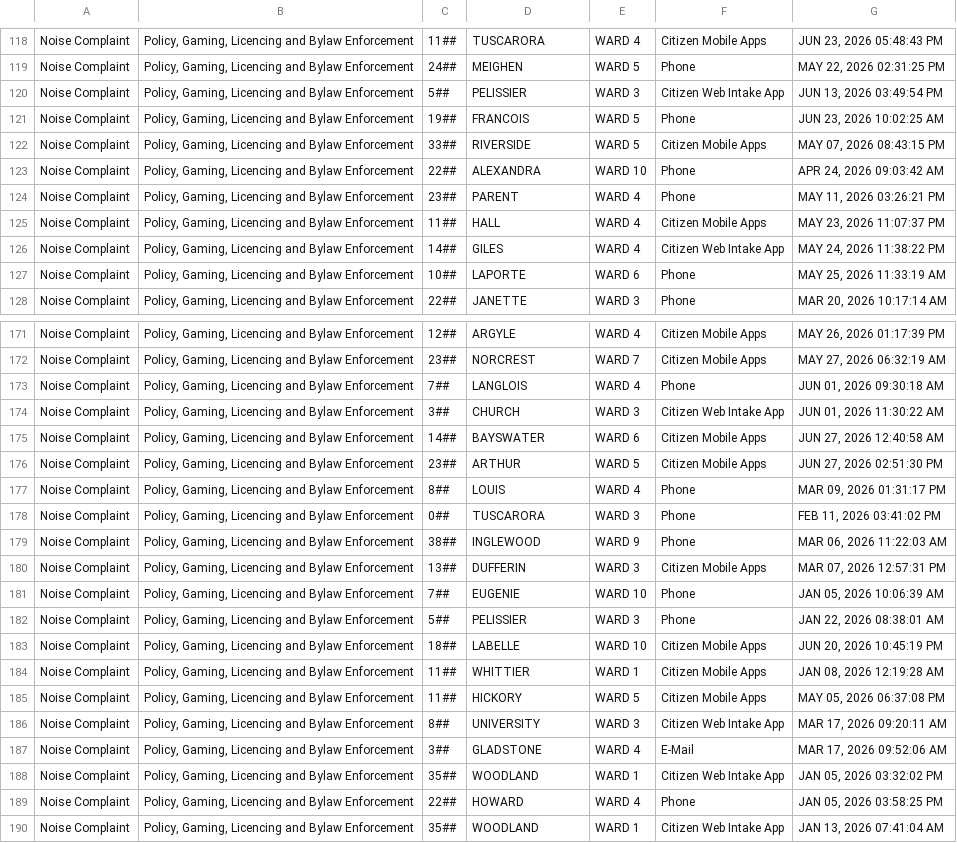
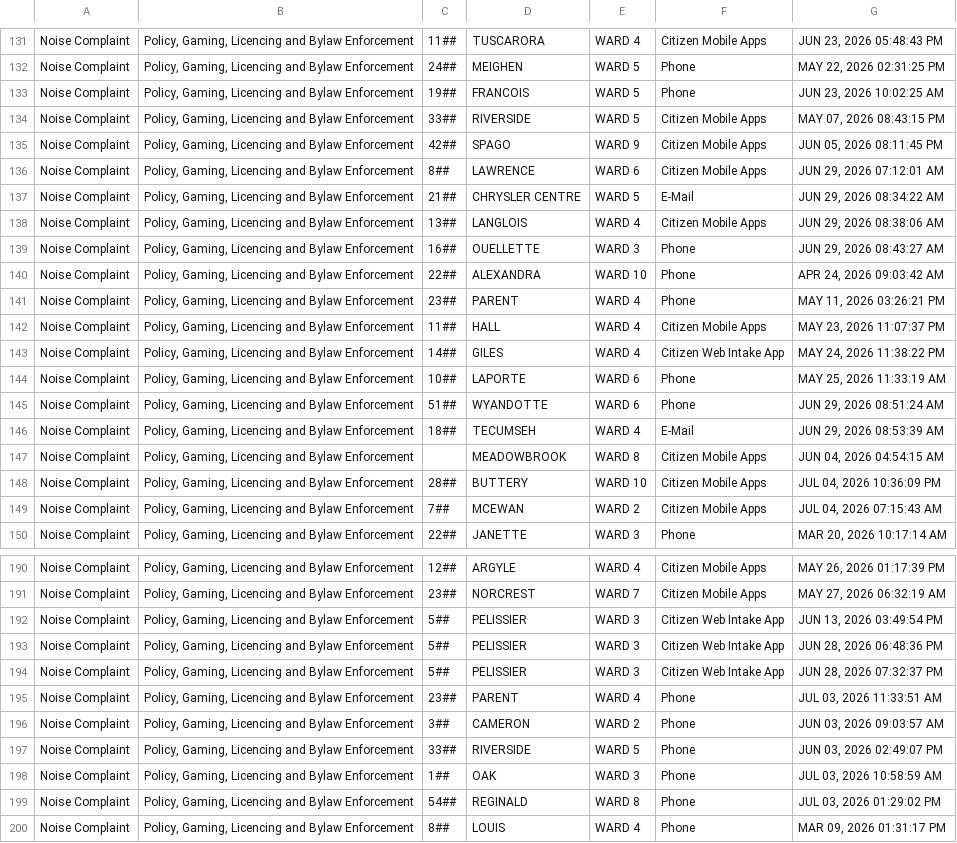
Before and after one commit to dntiontk/windsor-opendata, a CSV file: raw/uncategorized/Noise_YTD.csv, drawn as a sheet; only a part is shown, gaps mark what is left out; the shorter side is filled out with more unchanged rows; the diff covers the shown part only.

```diff
--- a/raw/uncategorized/Noise_YTD.csv
+++ b/raw/uncategorized/Noise_YTD.csv
@@ -119,5 +132,9 @@
 "Noise Complaint","Policy, Gaming, Licencing and Bylaw Enforcement","24##","MEIGHEN","WARD 5","Phone","MAY 22, 2026 02:31:25 PM"
-"Noise Complaint","Policy, Gaming, Licencing and Bylaw Enforcement","5##","PELISSIER","WARD 3","Citizen Web Intake App","JUN 13, 2026 03:49:54 PM"
 "Noise Complaint","Policy, Gaming, Licencing and Bylaw Enforcement","19##","FRANCOIS","WARD 5","Phone","JUN 23, 2026 10:02:25 AM"
 "Noise Complaint","Policy, Gaming, Licencing and Bylaw Enforcement","33##","RIVERSIDE","WARD 5","Citizen Mobile Apps","MAY 07, 2026 08:43:15 PM"
+"Noise Complaint","Policy, Gaming, Licencing and Bylaw Enforcement","42##","SPAGO","WARD 9","Citizen Mobile Apps","JUN 05, 2026 08:11:45 PM"
+"Noise Complaint","Policy, Gaming, Licencing and Bylaw Enforcement","8##","LAWRENCE","WARD 6","Citizen Mobile Apps","JUN 29, 2026 07:12:01 AM"
+"Noise Complaint","Policy, Gaming, Licencing and Bylaw Enforcement","21##","CHRYSLER CENTRE","WARD 5","E-Mail","JUN 29, 2026 08:34:22 AM"
+"Noise Complaint","Policy, Gaming, Licencing and Bylaw Enforcement","13##","LANGLOIS","WARD 4","Citizen Mobile Apps","JUN 29, 2026 08:38:06 AM"
+"Noise Complaint","Policy, Gaming, Licencing and Bylaw Enforcement","16##","OUELLETTE","WARD 3","Phone","JUN 29, 2026 08:43:27 AM"
 "Noise Complaint","Policy, Gaming, Licencing and Bylaw Enforcement","22##","ALEXANDRA","WARD 10","Phone","APR 24, 2026 09:03:42 AM"
@@ -127,2 +144,7 @@
 "Noise Complaint","Policy, Gaming, Licencing and Bylaw Enforcement","10##","LAPORTE","WARD 6","Phone","MAY 25, 2026 11:33:19 AM"
+"Noise Complaint","Policy, Gaming, Licencing and Bylaw Enforcement","51##","WYANDOTTE","WARD 6","Phone","JUN 29, 2026 08:51:24 AM"
+"Noise Complaint","Policy, Gaming, Licencing and Bylaw Enforcement","18##","TECUMSEH","WARD 4","E-Mail","JUN 29, 2026 08:53:39 AM"
+"Noise Complaint","Policy, Gaming, Licencing and Bylaw Enforcement"," ","MEADOWBROOK","WARD 8","Citizen Mobile Apps","JUN 04, 2026 04:54:15 AM"
+"Noise Complaint","Policy, Gaming, Licencing and Bylaw Enforcement","28##","BUTTERY","WARD 10","Citizen Mobile Apps","JUL 04, 2026 10:36:09 PM"
+"Noise Complaint","Policy, Gaming, Licencing and Bylaw Enforcement","7##","MCEWAN","WARD 2","Citizen Mobile Apps","JUL 04, 2026 07:15:43 AM"
 "Noise Complaint","Policy, Gaming, Licencing and Bylaw Enforcement","22##","JANETTE","WARD 3","Phone","MAR 20, 2026 10:17:14 AM"
@@ -172,6 +191,10 @@
 "Noise Complaint","Policy, Gaming, Licencing and Bylaw Enforcement","23##","NORCREST","WARD 7","Citizen Mobile Apps","MAY 27, 2026 06:32:19 AM"
-"Noise Complaint","Policy, Gaming, Licencing and Bylaw Enforcement","7##","LANGLOIS","WARD 4","Phone","JUN 01, 2026 09:30:18 AM"
-"Noise Complaint","Policy, Gaming, Licencing and Bylaw Enforcement","3##","CHURCH","WARD 3","Citizen Web Intake App","JUN 01, 2026 11:30:22 AM"
-"Noise Complaint","Policy, Gaming, Licencing and Bylaw Enforcement","14##","BAYSWATER","WARD 6","Citizen Mobile Apps","JUN 27, 2026 12:40:58 AM"
-"Noise Complaint","Policy, Gaming, Licencing and Bylaw Enforcement","23##","ARTHUR","WARD 5","Citizen Mobile Apps","JUN 27, 2026 02:51:30 PM"
+"Noise Complaint","Policy, Gaming, Licencing and Bylaw Enforcement","5##","PELISSIER","WARD 3","Citizen Web Intake App","JUN 13, 2026 03:49:54 PM"
+"Noise Complaint","Policy, Gaming, Licencing and Bylaw Enforcement","5##","PELISSIER","WARD 3","Citizen Web Intake App","JUN 28, 2026 06:48:36 PM"
+"Noise Complaint","Policy, Gaming, Licencing and Bylaw Enforcement","5##","PELISSIER","WARD 3","Citizen Web Intake App","JUN 28, 2026 07:32:37 PM"
+"Noise Complaint","Policy, Gaming, Licencing and Bylaw Enforcement","23##","PARENT","WARD 4","Phone","JUL 03, 2026 11:33:51 AM"
+"Noise Complaint","Policy, Gaming, Licencing and Bylaw Enforcement","3##","CAMERON","WARD 2","Phone","JUN 03, 2026 09:03:57 AM"
+"Noise Complaint","Policy, Gaming, Licencing and Bylaw Enforcement","33##","RIVERSIDE","WARD 5","Phone","JUN 03, 2026 02:49:07 PM"
+"Noise Complaint","Policy, Gaming, Licencing and Bylaw Enforcement","1##","OAK","WARD 3","Phone","JUL 03, 2026 10:58:59 AM"
+"Noise Complaint","Policy, Gaming, Licencing and Bylaw Enforcement","54##","REGINALD","WARD 8","Phone","JUL 03, 2026 01:29:02 PM"
 "Noise Complaint","Policy, Gaming, Licencing and Bylaw Enforcement","8##","LOUIS","WARD 4","Phone","MAR 09, 2026 01:31:17 PM"
```
Also changed, not shown: 9 added rows, 9 moved rows and 9 edited cells elsewhere in this file, raw/parking/3Day_Parking_Infraction_YTD.csv, raw/parks-and-trails/Parks_Maintenance_YTD.csv, 32 other files.
